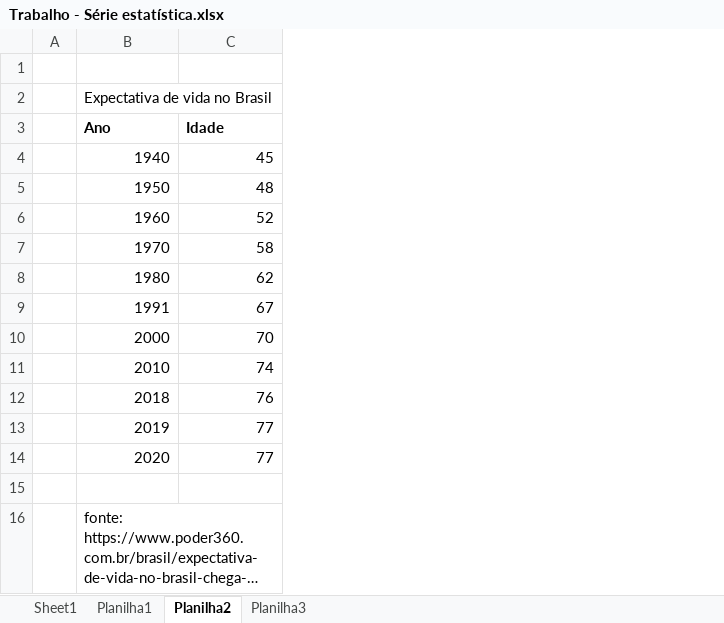
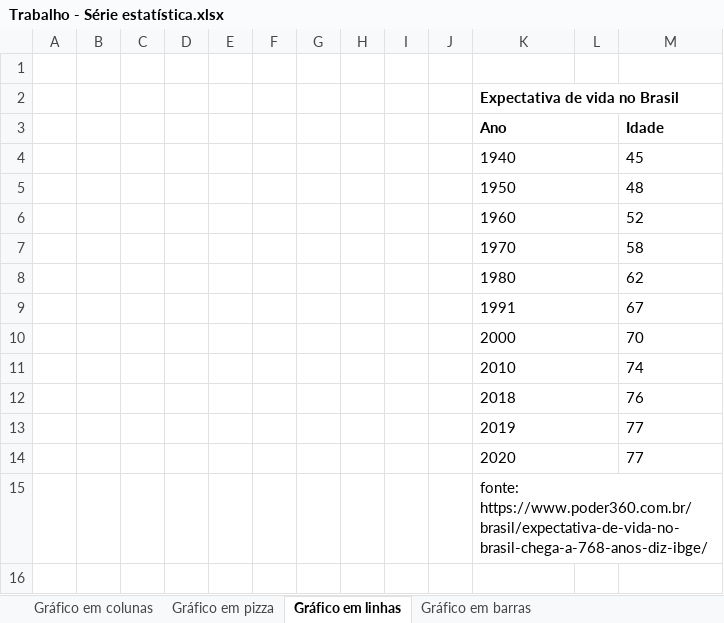
Before and after one commit to LuizMartendal/bcc-furb, an Excel workbook: 4º Semestre/Estatística/Unidade 1/Trabalho - Série estatística.xlsx, sheet Gráfico em linhas, drawn as a sheet; long unchanged cells end in …; values as stored, in another font and other column widths than the file's, no borders; charts and pictures not drawn; removed rows and columns are numbered as before the commit, all else as after; the diff names each change by its address in the sheet, - before the commit and + after, or states it on an @@ line.

```diff
--- a/4º Semestre/Estatística/Unidade 1/Trabalho - Série estatística.xlsx (sheet Gráfico em linhas)
+++ b/4º Semestre/Estatística/Unidade 1/Trabalho - Série estatística.xlsx (sheet Gráfico em linhas)
-sheet tab: Sheet1
+sheet tab: Gráfico em colunas
-sheet tab: Planilha1
+sheet tab: Gráfico em pizza
-sheet tab: Planilha2
+sheet tab: Gráfico em linhas
-sheet tab: Planilha3
+sheet tab: Gráfico em barras
+column B, empty
+column C, empty
+column D, empty
+column E, empty
+column F, empty
+column G, empty
+column H, empty
+column I, empty
+column J, empty
+column L, empty
-K2 bold: off
+K2 bold: on
+K2:M2 merged
+K3:L3 merged
-K4:K14 alignment: right
+K4:K14 alignment: left
+K4:L4 merged
-M4:M14 alignment: right
+M4:M14 alignment: left
+K5:L5 merged
+K6:L6 merged
+K7:L7 merged
+K8:L8 merged
+K9:L9 merged
+K10:L10 merged
+K11:L11 merged
+K12:L12 merged
+K13:L13 merged
+K14:L14 merged
-row 15: (empty)
+K15:M15 merged
```
Also changed, not shown: sheet Gráfico em pizza, sheet Gráfico em barras, sheet Gráfico em colunas, charts or pictures, 1 other file.
